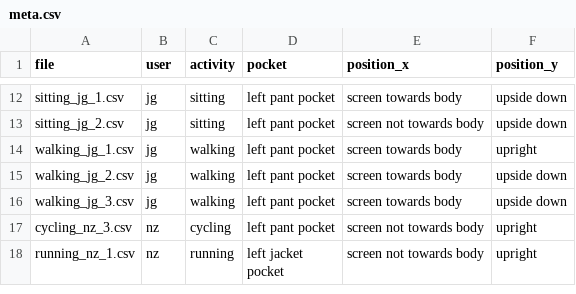
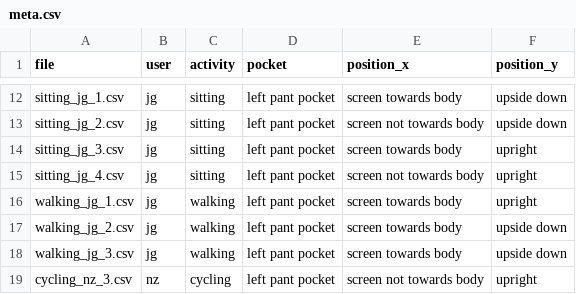
Before and after one commit to tez4/fhnw-ds-cdl1, a CSV file: data/meta.csv, drawn as a sheet; only a part is shown, gaps mark what is left out; the shorter side is filled out with more unchanged rows.

Commit message:
Added 40 minutes of sitting data (#3)

```diff
--- a/data/meta.csv
+++ b/data/meta.csv
@@ -13,2 +13,4 @@ sitting_jg_1.csv,jg,sitting,left pant pocket,screen towards body,upside down
 sitting_jg_2.csv,jg,sitting,left pant pocket,screen not towards body,upside down
+sitting_jg_3.csv,jg,sitting,left pant pocket,screen towards body,upright
+sitting_jg_4.csv,jg,sitting,left pant pocket,screen not towards body,upright
 walking_jg_1.csv,jg,walking,left pant pocket,screen towards body,upright
```
Also changed, not shown: 3 other files.
